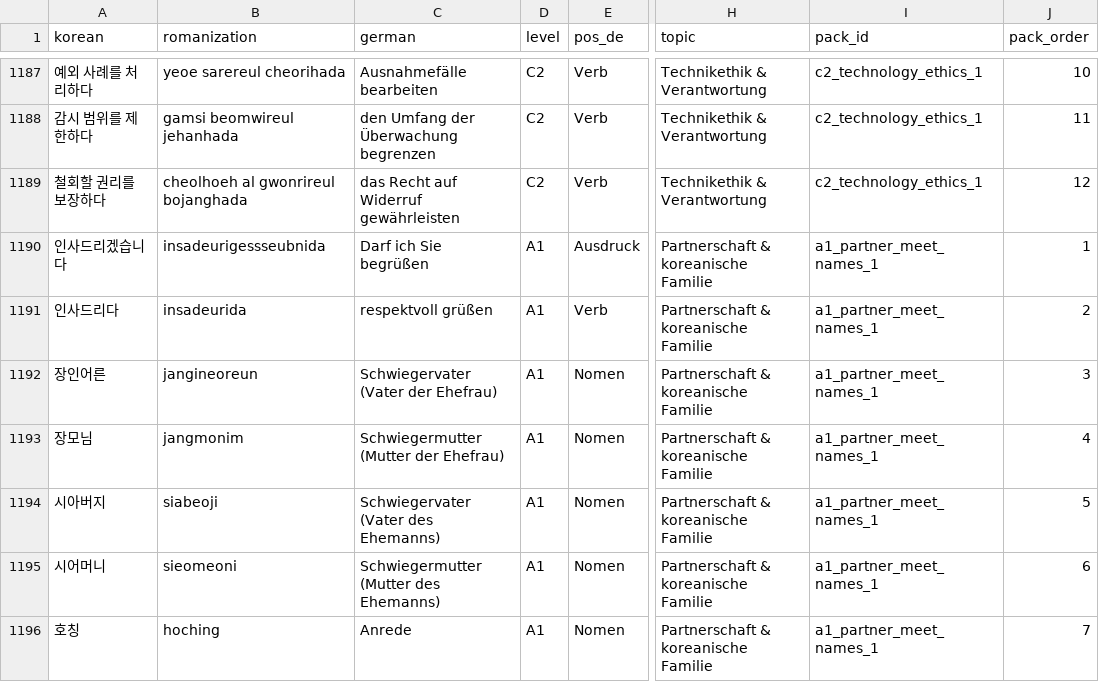
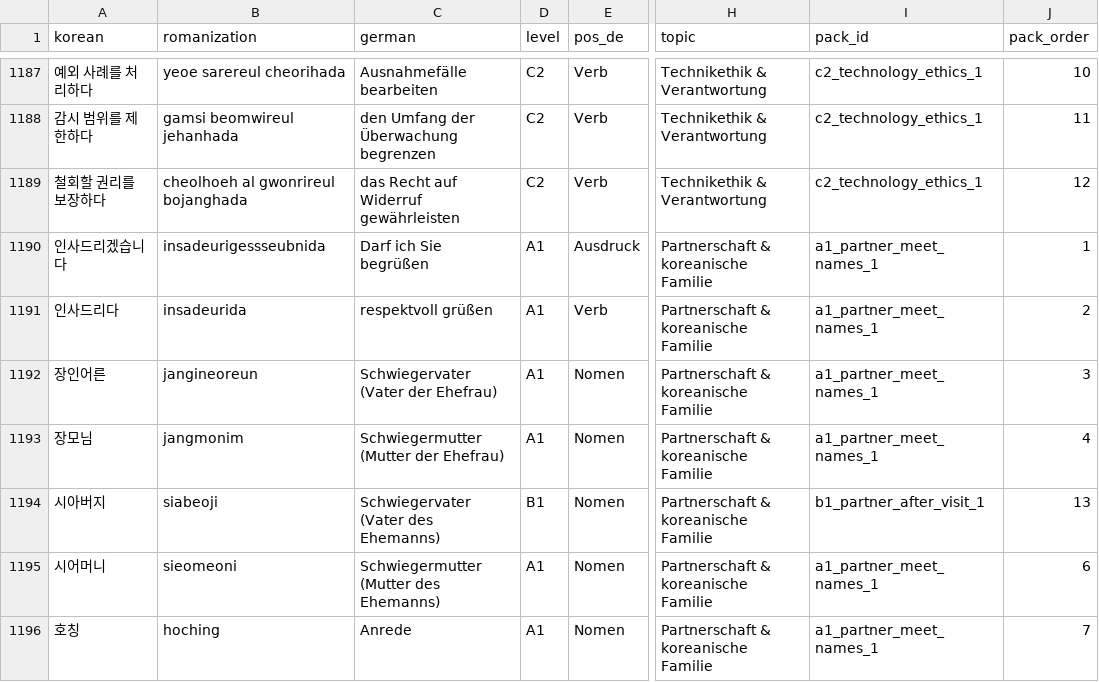
Before and after one commit to Sujin-Arin-DataWorld/ko_lernen_app, a CSV file: assets/data/korean_vocab.csv, drawn as a sheet; only a part is shown, gaps mark what is left out; the diff names each change by its address in the sheet, - before the commit and + after, or states it on an @@ line.

```diff
--- a/assets/data/korean_vocab.csv
+++ b/assets/data/korean_vocab.csv
-D1194 (level): A1
+D1194 (level): B1
-I1194 (pack_id): a1_partner_meet_names_1
+I1194 (pack_id): b1_partner_after_visit_1
-J1194 (pack_order): 5
+J1194 (pack_order): 13
```
Also changed, not shown: 7 other files.
